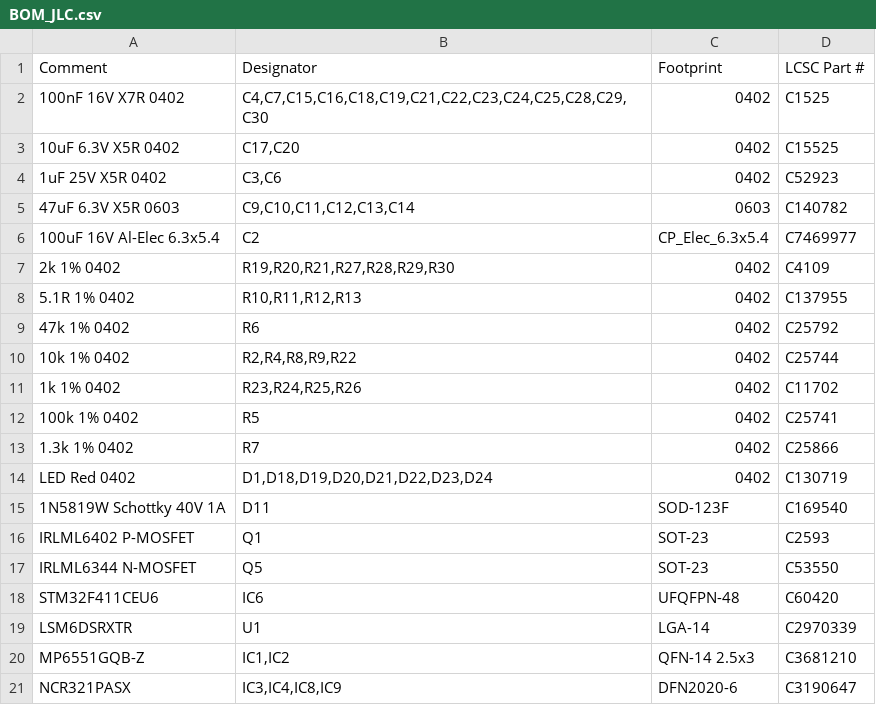
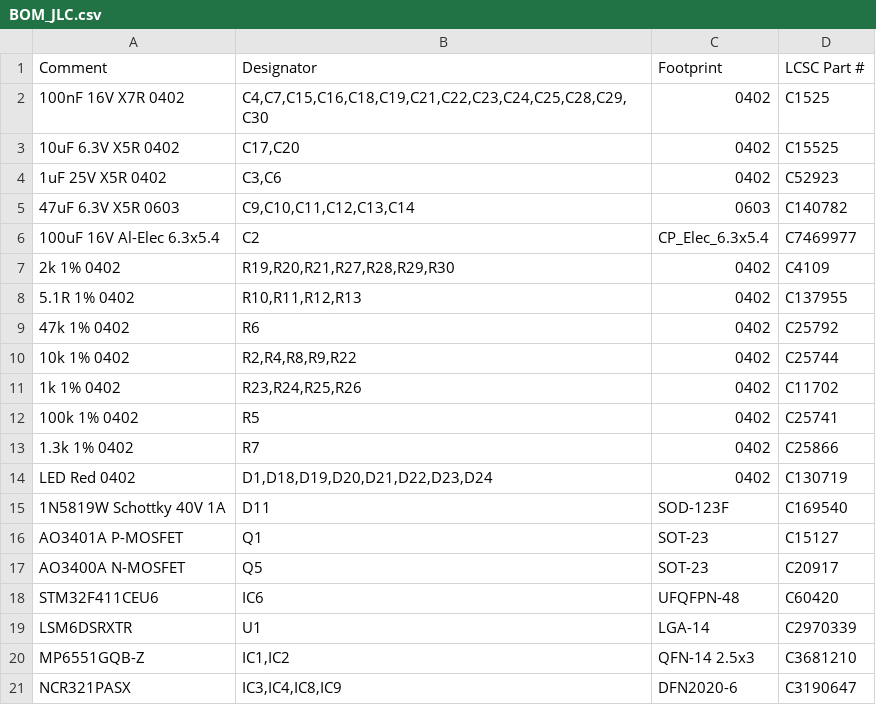
Before and after one commit to Tokoro0917/ToraNeko.Mk3, a CSV file: hardware/kicad/TORANEKO.Mk3/panel/BOM_JLC.csv, drawn as a sheet.

```diff
--- a/hardware/kicad/TORANEKO.Mk3/panel/BOM_JLC.csv
+++ b/hardware/kicad/TORANEKO.Mk3/panel/BOM_JLC.csv
@@ -15,4 +15,4 @@ LED Red 0402,"D1,D18,D19,D20,D21,D22,D23,D24",0402,C130719
 1N5819W Schottky 40V 1A,D11,SOD-123F,C169540
-IRLML6402 P-MOSFET,Q1,SOT-23,C2593
-IRLML6344 N-MOSFET,Q5,SOT-23,C53550
+AO3401A P-MOSFET,Q1,SOT-23,C15127
+AO3400A N-MOSFET,Q5,SOT-23,C20917
 STM32F411CEU6,IC6,UFQFPN-48,C60420
```
Also changed, not shown: 4 other files.
